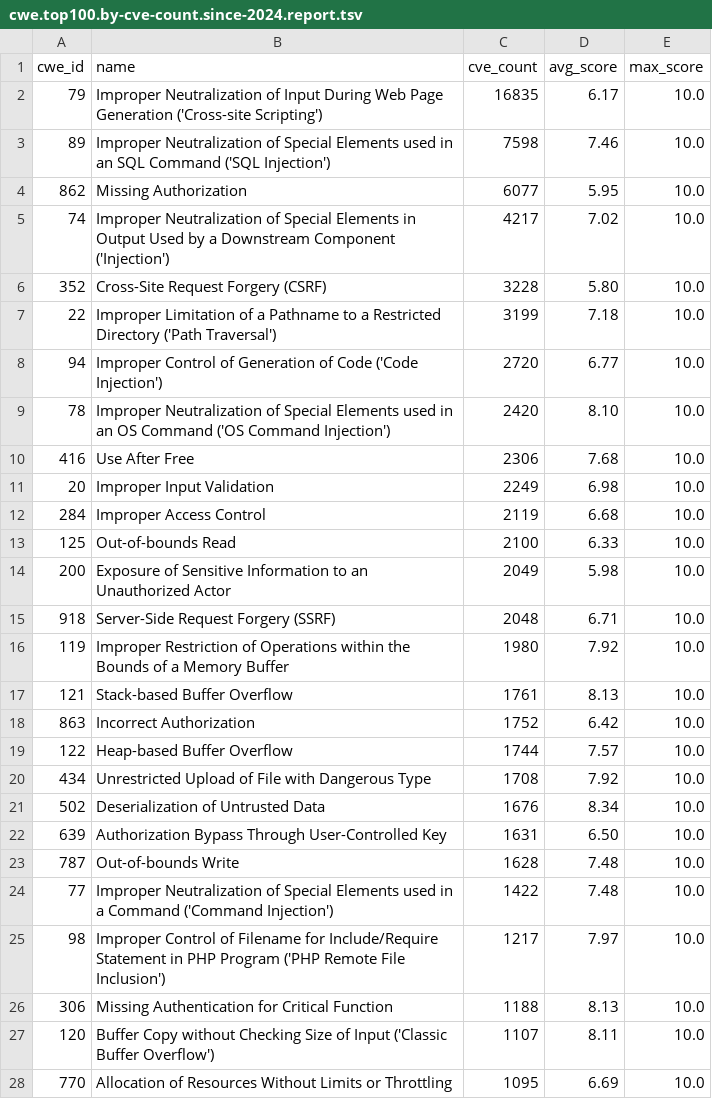
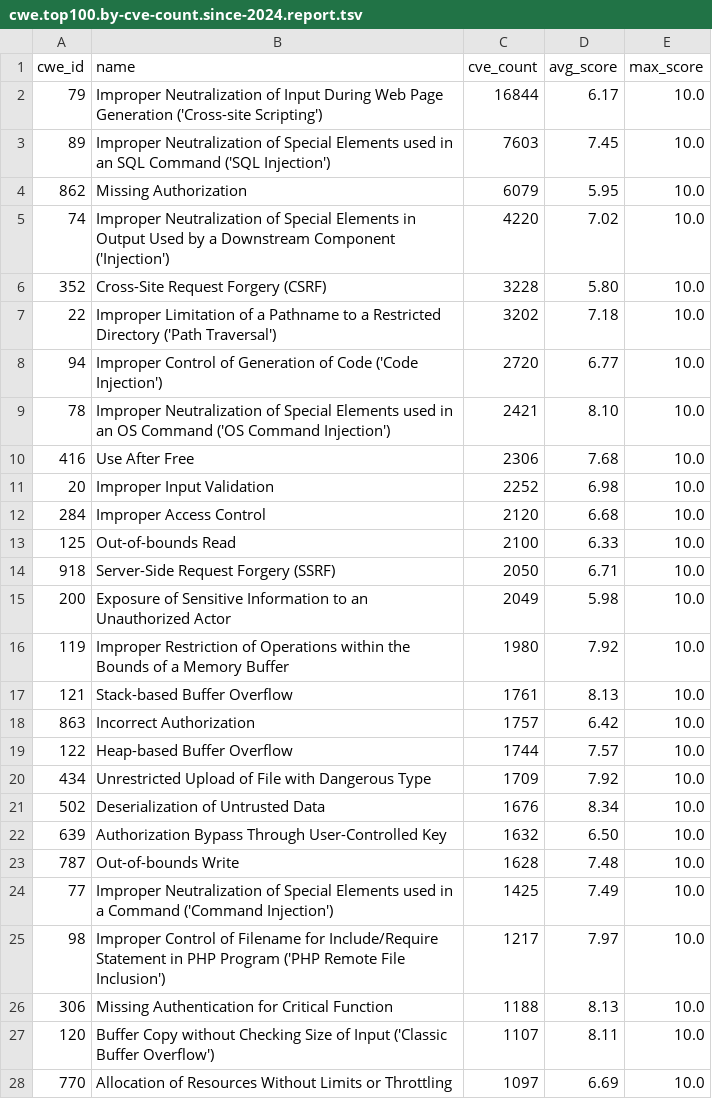
Before and after one commit to x-cmd/cve, a TSV file: report/cwe.top100.by-cve-count.since-2024.report.tsv, drawn as a sheet; only a part is shown; the diff covers the shown part only.

```diff
--- a/report/cwe.top100.by-cve-count.since-2024.report.tsv
+++ b/report/cwe.top100.by-cve-count.since-2024.report.tsv
@@ -1,25 +1,25 @@
 cwe_id	name	cve_count	avg_score	max_score
-79	Improper Neutralization of Input During Web Page Generation ('Cross-site Scripting')	16835	6.17	10.0
-89	Improper Neutralization of Special Elements used in an SQL Command ('SQL Injection')	7598	7.46	10.0
-862	Missing Authorization	6077	5.95	10.0
-74	Improper Neutralization of Special Elements in Output Used by a Downstream Component ('Injection')	4217	7.02	10.0
+79	Improper Neutralization of Input During Web Page Generation ('Cross-site Scripting')	16844	6.17	10.0
+89	Improper Neutralization of Special Elements used in an SQL Command ('SQL Injection')	7603	7.45	10.0
+862	Missing Authorization	6079	5.95	10.0
+74	Improper Neutralization of Special Elements in Output Used by a Downstream Component ('Injection')	4220	7.02	10.0
 352	Cross-Site Request Forgery (CSRF)	3228	5.80	10.0
-22	Improper Limitation of a Pathname to a Restricted Directory ('Path Traversal')	3199	7.18	10.0
+22	Improper Limitation of a Pathname to a Restricted Directory ('Path Traversal')	3202	7.18	10.0
 94	Improper Control of Generation of Code ('Code Injection')	2720	6.77	10.0
-78	Improper Neutralization of Special Elements used in an OS Command ('OS Command Injection')	2420	8.10	10.0
+78	Improper Neutralization of Special Elements used in an OS Command ('OS Command Injection')	2421	8.10	10.0
 416	Use After Free	2306	7.68	10.0
-20	Improper Input Validation	2249	6.98	10.0
-284	Improper Access Control	2119	6.68	10.0
+20	Improper Input Validation	2252	6.98	10.0
+284	Improper Access Control	2120	6.68	10.0
 125	Out-of-bounds Read	2100	6.33	10.0
+918	Server-Side Request Forgery (SSRF)	2050	6.71	10.0
 200	Exposure of Sensitive Information to an Unauthorized Actor	2049	5.98	10.0
-918	Server-Side Request Forgery (SSRF)	2048	6.71	10.0
 119	Improper Restriction of Operations within the Bounds of a Memory Buffer	1980	7.92	10.0
 121	Stack-based Buffer Overflow	1761	8.13	10.0
-863	Incorrect Authorization	1752	6.42	10.0
+863	Incorrect Authorization	1757	6.42	10.0
 122	Heap-based Buffer Overflow	1744	7.57	10.0
-434	Unrestricted Upload of File with Dangerous Type	1708	7.92	10.0
+434	Unrestricted Upload of File with Dangerous Type	1709	7.92	10.0
 502	Deserialization of Untrusted Data	1676	8.34	10.0
-639	Authorization Bypass Through User-Controlled Key	1631	6.50	10.0
+639	Authorization Bypass Through User-Controlled Key	1632	6.50	10.0
 787	Out-of-bounds Write	1628	7.48	10.0
-77	Improper Neutralization of Special Elements used in a Command ('Command Injection')	1422	7.48	10.0
+77	Improper Neutralization of Special Elements used in a Command ('Command Injection')	1425	7.49	10.0
 98	Improper Control of Filename for Include/Require Statement in PHP Program ('PHP Remote File Inclusion')	1217	7.97	10.0
@@ -27,2 +27,2 @@ cwe_id	name	cve_count	avg_score	max_score
 120	Buffer Copy without Checking Size of Input ('Classic Buffer Overflow')	1107	8.11	10.0
-770	Allocation of Resources Without Limits or Throttling	1095	6.69	10.0
+770	Allocation of Resources Without Limits or Throttling	1097	6.69	10.0
```
Also changed, not shown: 14 edited cells elsewhere in this file, report/cve.report.tsv, report/cwe.top100.by-cve-count.report.tsv, 6 other files.
